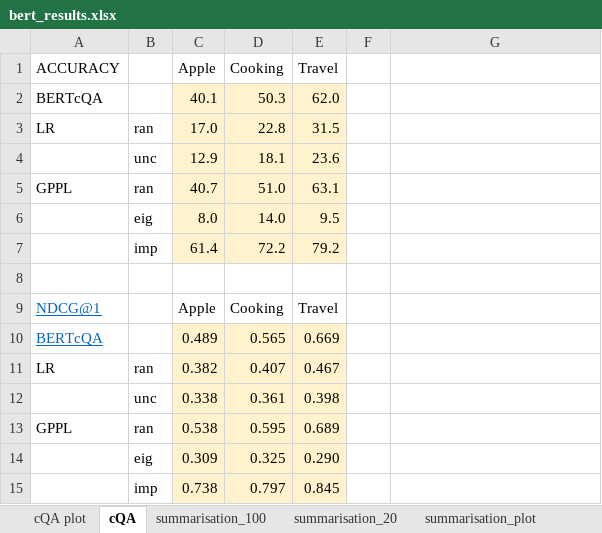
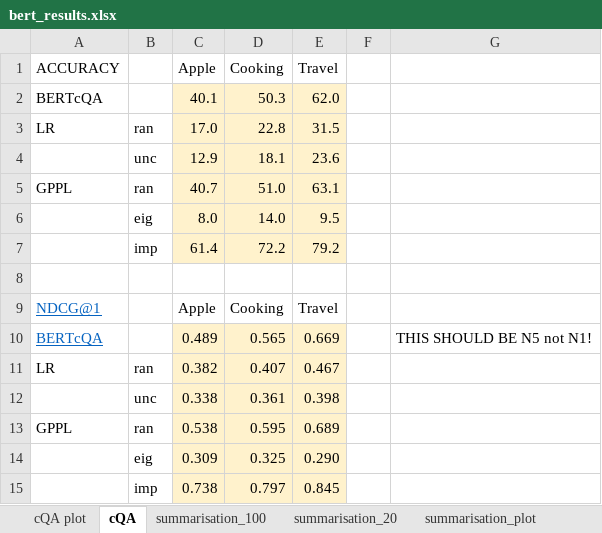
Before and after one commit to UKPLab/tacl2020-interactive-ranking, an Excel workbook: bert_results.xlsx, sheet cQA, drawn as a sheet; values as stored, in another font and other column widths than the file's, no borders; the diff names each change by its address in the sheet, - before the commit and + after, or states it on an @@ line.

```diff
--- a/bert_results.xlsx (sheet cQA)
+++ b/bert_results.xlsx (sheet cQA)
-G10: (empty)
+G10: THIS SHOULD BE N5 not N1!
```
Also changed, not shown: sheet cQA plot, sheet summarisation_100, 5 other files.
